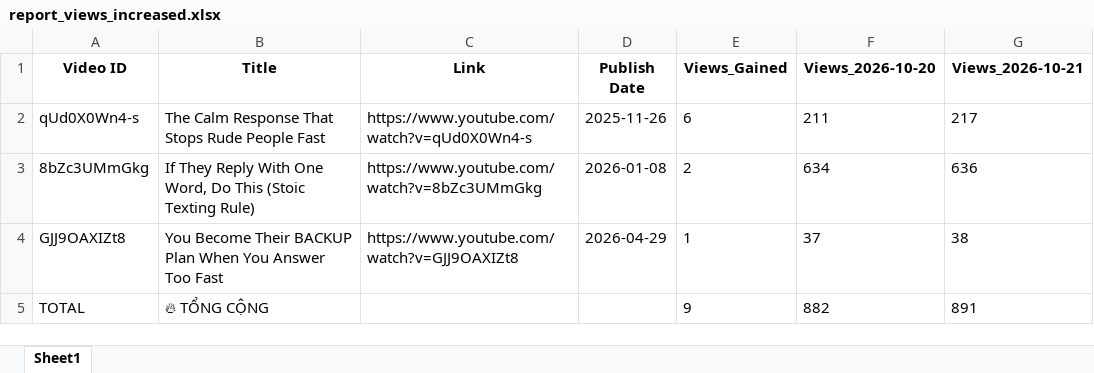
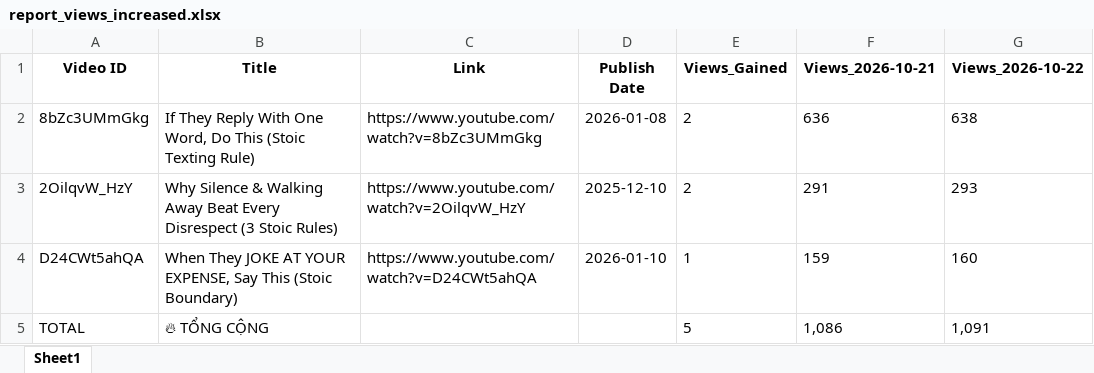
Before and after one commit to queen10022004-create/daily-views, an Excel workbook: report_views_increased.xlsx, sheet Sheet1, drawn as a sheet; values as stored, in another font and other column widths than the file's, no borders; removed rows and columns are numbered as before the commit, all else as after; the diff names each change by its address in the sheet, - before the commit and + after, or states it on an @@ line.

```diff
--- a/report_views_increased.xlsx (sheet Sheet1)
+++ b/report_views_increased.xlsx (sheet Sheet1)
-column F (Views_2026-10-20), row 3: 634; row 5: 882
+column G (Views_2026-10-22), row 2: 638; row 5: 1,091
-row 2: qUd0X0Wn4-s | The Calm Response That Stops Rude People Fast | https://www.youtube.com/watch?v=qUd0X0Wn4-s | 2025-11-26 | 6 | 211 | 217
-row 4: GJJ9OAXIZt8 | You Become Their BACKUP Plan When You Answer Too Fast | https://www.youtube.com/watch?v=GJJ9OAXIZt8 | 2026-04-29 | 1 | 37 | 38
+row 3: 2OilqvW_HzY | Why Silence & Walking Away Beat Every Disrespect (3 Stoic Rules) | https://www.youtube.com/watch?v=2OilqvW_HzY | 2025-12-10 | 2 | 291 | 293
+row 4: D24CWt5ahQA | When They JOKE AT YOUR EXPENSE, Say This (Stoic Boundary) | https://www.youtube.com/watch?v=D24CWt5ahQA | 2026-01-10 | 1 | 159 | 160
-E5 (Views_Gained): 9
+E5 (Views_Gained): 5
-F5 (Views_2026-10-21): 891
+F5 (Views_2026-10-21): 1,086
```
Also changed, not shown: history_stoicether.xlsx.
